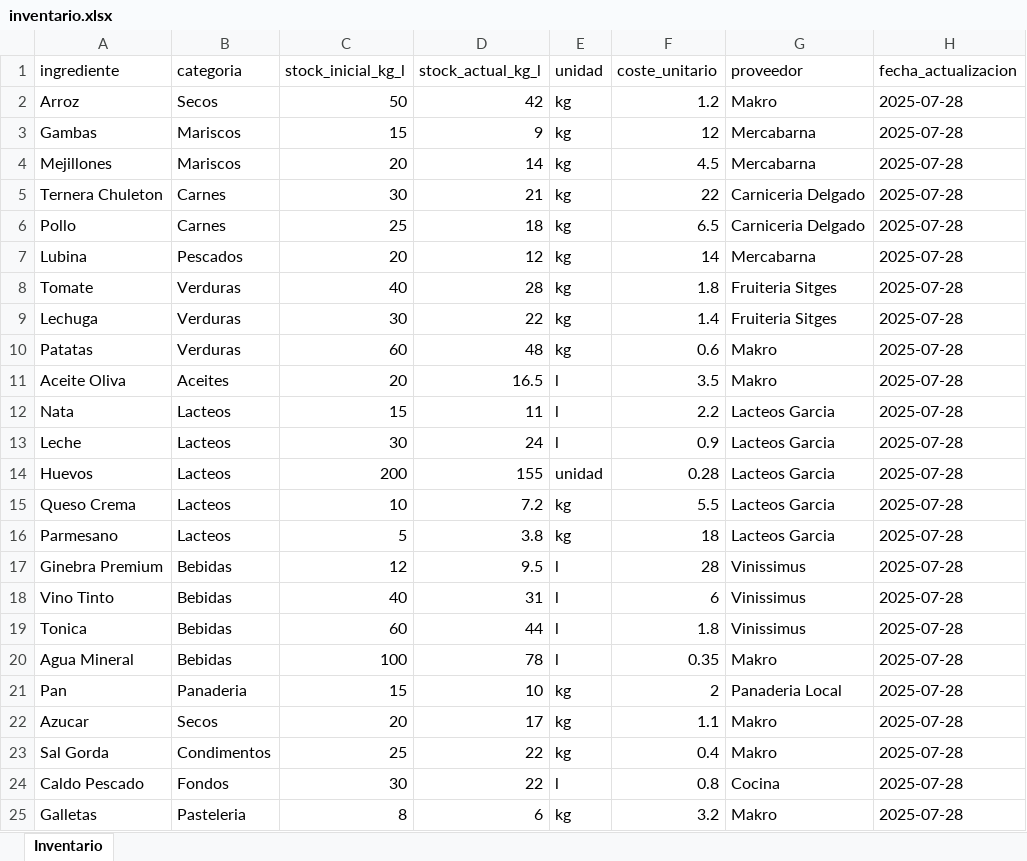
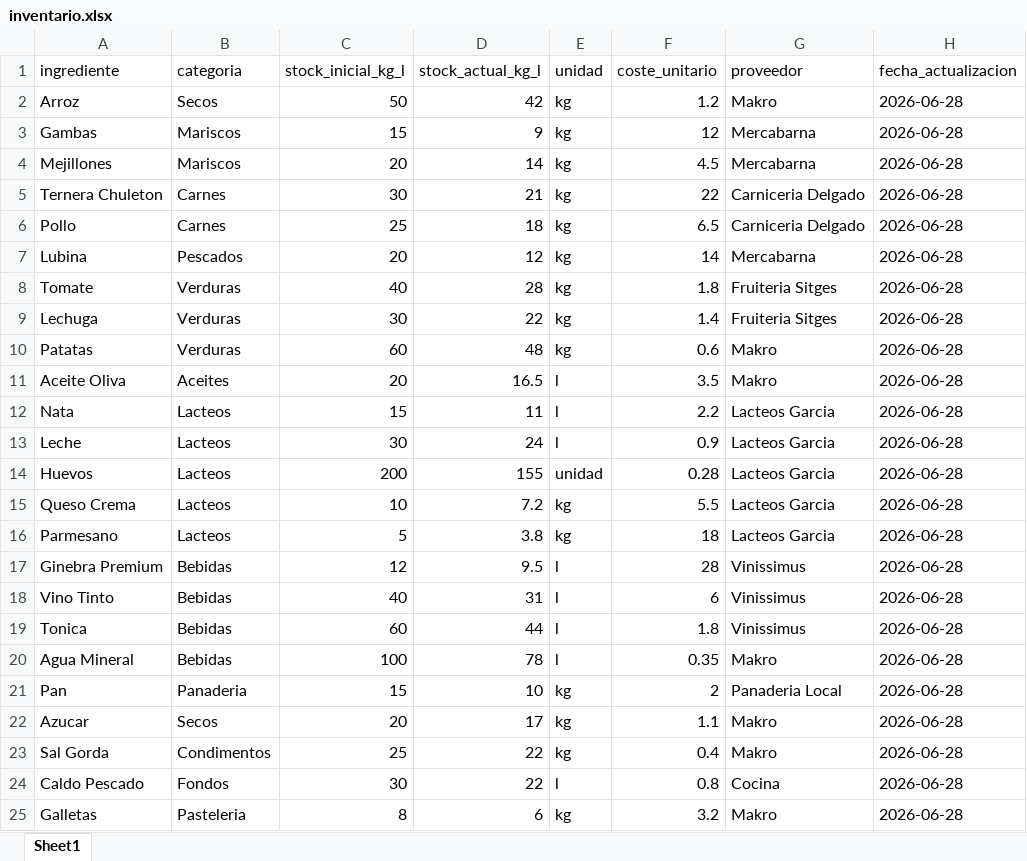
Before and after one commit to Jordi-Solano/yve01, an Excel workbook: datos-referencia/inventario.xlsx, sheet Sheet1, drawn as a sheet; values as stored, in another font and other column widths than the file's, no borders; the diff names each change by its address in the sheet, - before the commit and + after, or states it on an @@ line.

Commit message:
fix(demo): shift all demo dates from July 2025 → June 2026 (+335 days) — ventas F&B, mermas, inventario, pos_ordenes, pos_ventas, extracto_banco

```diff
--- a/datos-referencia/inventario.xlsx (sheet Sheet1)
+++ b/datos-referencia/inventario.xlsx (sheet Sheet1)
-sheet tab: Inventario
+sheet tab: Sheet1
-H2:H25 (fecha_actualizacion): 2025-07-28
+H2:H25 (fecha_actualizacion): 2026-06-28
```
Also changed, not shown: datos-referencia/extracto_banco.xlsx, datos-referencia/mermas.xlsx, 3 other files.
